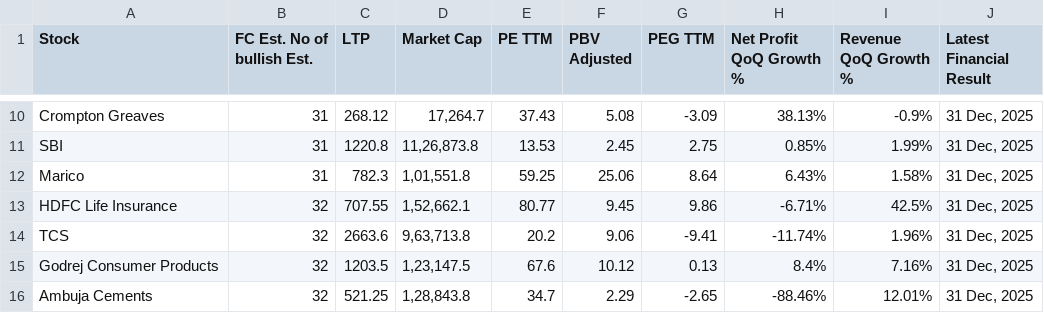
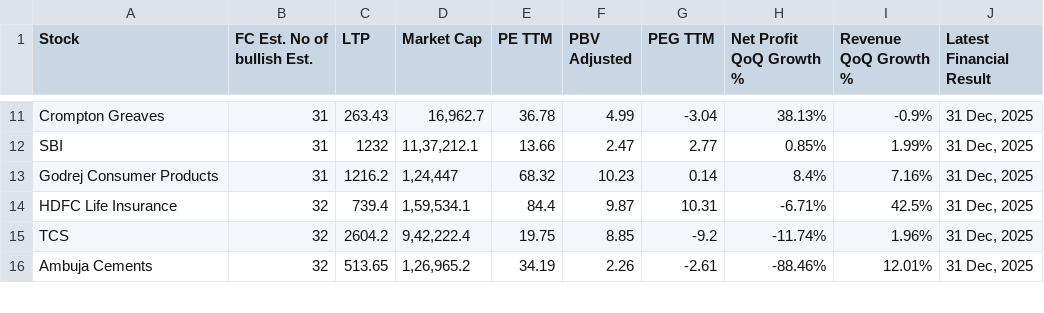
Before and after one commit to Anupamvm/mCube-ai, a CSV file: trendlyne_data/forecaster/trendlyne_High_Bullishness.csv, drawn as a sheet; only a part is shown, gaps mark what is left out; removed rows and columns are numbered as before the commit, all else as after; the diff covers the shown part only; the diff names each change by its address in the sheet, - before the commit and + after, or states it on an @@ line.

```diff
--- a/trendlyne_data/forecaster/trendlyne_High_Bullishness.csv
+++ b/trendlyne_data/forecaster/trendlyne_High_Bullishness.csv
-C11 (LTP): 268.12
+C11 (LTP): 263.43
-D11 (Market Cap): 17,264.7
+D11 (Market Cap): 16,962.7
-E11 (PE TTM): 37.43
+E11 (PE TTM): 36.78
-F11 (PBV Adjusted): 5.08
+F11 (PBV Adjusted): 4.99
-G11 (PEG TTM): -3.09
+G11 (PEG TTM): -3.04
-C12 (LTP): 1220.8
+C12 (LTP): 1232
-D12 (Market Cap): 11,26,873.8
+D12 (Market Cap): 11,37,212.1
-E12 (PE TTM): 13.53
+E12 (PE TTM): 13.66
-F12 (PBV Adjusted): 2.45
+F12 (PBV Adjusted): 2.47
-G12 (PEG TTM): 2.75
+G12 (PEG TTM): 2.77
-row 12: Marico | 31 | 782.3 | 1,01,551.8 | 59.25 | 25.06 | 8.64 | 6.43% | 1.58% | 31 Dec, 2025
+row 13: Godrej Consumer Products | 31 | 1216.2 | 1,24,447 | 68.32 | 10.23 | 0.14 | 8.4% | 7.16% | 31 Dec, 2025
-C14 (LTP): 707.55
+C14 (LTP): 739.4
-D14 (Market Cap): 1,52,662.1
+D14 (Market Cap): 1,59,534.1
-E14 (PE TTM): 80.77
+E14 (PE TTM): 84.4
-F14 (PBV Adjusted): 9.45
+F14 (PBV Adjusted): 9.87
-G14 (PEG TTM): 9.86
+G14 (PEG TTM): 10.31
-C15 (LTP): 2663.6
+C15 (LTP): 2604.2
-D15 (Market Cap): 9,63,713.8
+D15 (Market Cap): 9,42,222.4
-E15 (PE TTM): 20.2
+E15 (PE TTM): 19.75
-F15 (PBV Adjusted): 9.06
+F15 (PBV Adjusted): 8.85
-G15 (PEG TTM): -9.41
+G15 (PEG TTM): -9.2
-row 15: Godrej Consumer Products | 32 | 1203.5 | 1,23,147.5 | 67.6 | 10.12 | 0.13 | 8.4% | 7.16% | 31 Dec, 2025
-C16 (LTP): 521.25
+C16 (LTP): 513.65
-D16 (Market Cap): 1,28,843.8
+D16 (Market Cap): 1,26,965.2
-E16 (PE TTM): 34.7
+E16 (PE TTM): 34.19
-F16 (PBV Adjusted): 2.29
+F16 (PBV Adjusted): 2.26
-G16 (PEG TTM): -2.65
+G16 (PEG TTM): -2.61
```
Also changed, not shown: 4 added rows, 3 removed rows and 72 edited cells elsewhere in this file, trendlyne_data/forecaster/trendlyne_Beat_Annual_Revenue_Estimates.csv, trendlyne_data/forecaster/trendlyne_Highest_3Mth_Analyst_Upgrades.csv, 33 other files.
